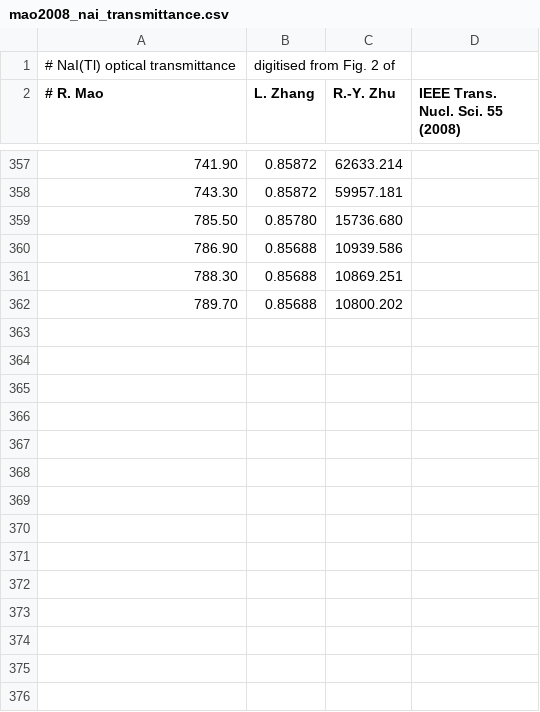
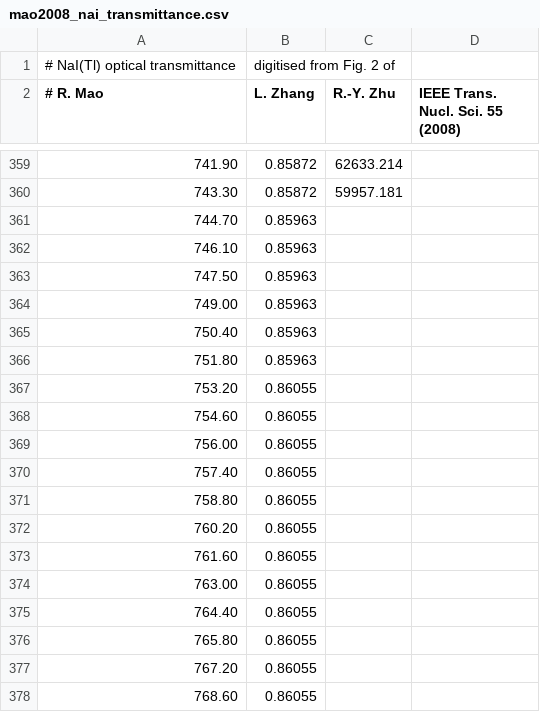
Before and after one commit to YSKarakas/OIMD-NaI, a CSV file: data/optical/mao2008_nai_transmittance.csv, drawn as a sheet; only a part is shown, gaps mark what is left out; the shorter side is filled out with more unchanged rows; the diff covers the shown part only; the diff names each change by its address in the sheet, - before the commit and + after, or states it on an @@ line.

```diff
--- a/data/optical/mao2008_nai_transmittance.csv
+++ b/data/optical/mao2008_nai_transmittance.csv
+row 361: 744.70 | 0.85963
+row 362: 746.10 | 0.85963
+row 363: 747.50 | 0.85963
+row 364: 749.00 | 0.85963
+row 365: 750.40 | 0.85963
+row 366: 751.80 | 0.85963
+row 367: 753.20 | 0.86055
+row 368: 754.60 | 0.86055
+row 369: 756.00 | 0.86055
+row 370: 757.40 | 0.86055
+row 371: 758.80 | 0.86055
+row 372: 760.20 | 0.86055
+row 373: 761.60 | 0.86055
+row 374: 763.00 | 0.86055
+row 375: 764.40 | 0.86055
+row 376: 765.80 | 0.86055
+row 377: 767.20 | 0.86055
+row 378: 768.60 | 0.86055
```
Also changed, not shown: 13 added rows and 1 edited cell elsewhere in this file, 11 other files.
